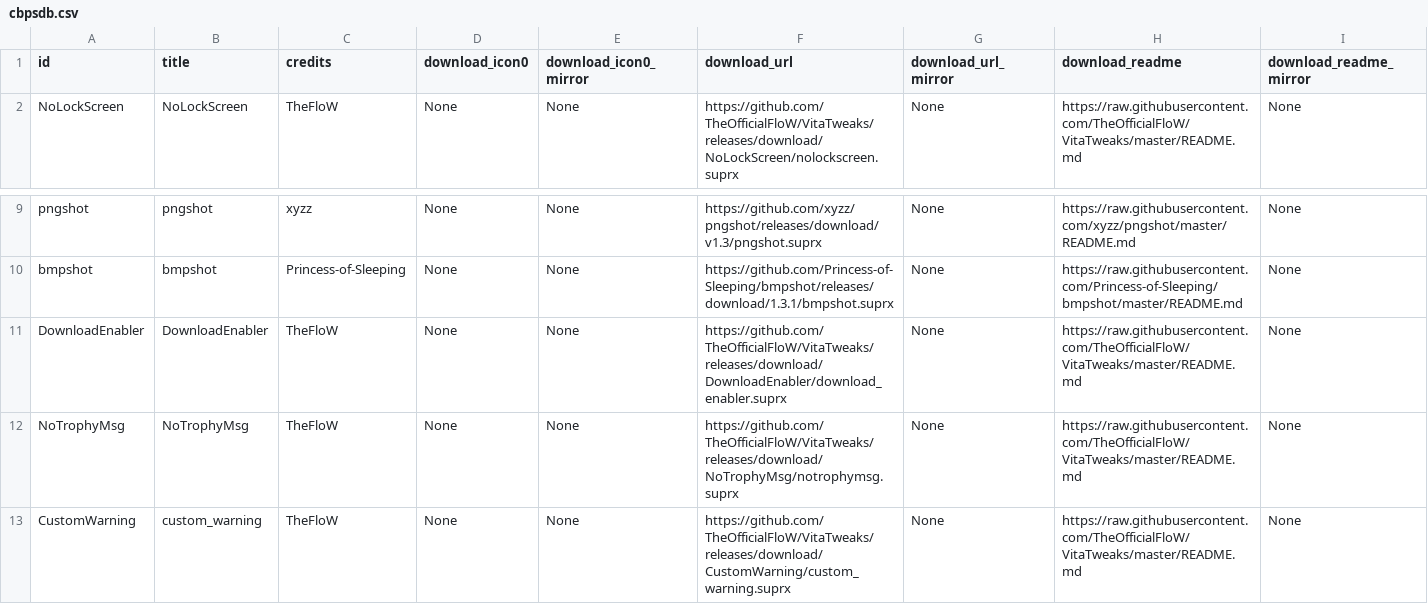
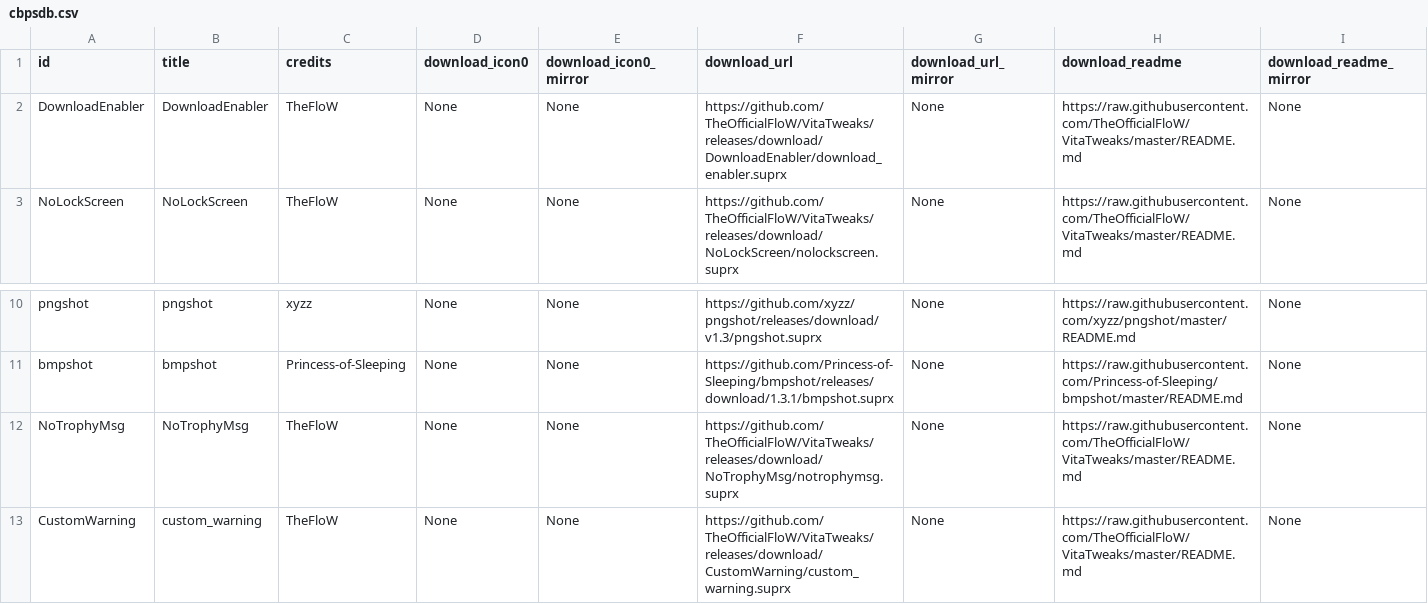
Before and after one commit to LiEnby/cbps-db, a CSV file: cbpsdb.csv, drawn as a sheet; only a part is shown, gaps mark what is left out; removed rows and columns are numbered as before the commit, all else as after; rows hold the shown columns only; the diff names each change by its address in the sheet, - before the commit and + after, or states it on an @@ line.

Commit message:
add-entry-1061722122

```diff
--- a/cbpsdb.csv
+++ b/cbpsdb.csv
+row 2: DownloadEnabler | DownloadEnabler | TheFloW | None | None | https://github.com/TheOfficialFloW/VitaTweaks/releases/download/DownloadEnabler/download_enabler.suprx | None | https://raw.githubusercontent.com/TheOfficialFloW/VitaTweaks/master/README.md | None
-row 11: DownloadEnabler | DownloadEnabler | TheFloW | None | None | https://github.com/TheOfficialFloW/VitaTweaks/releases/download/DownloadEnabler/download_enabler.suprx | None | https://raw.githubusercontent.com/TheOfficialFloW/VitaTweaks/master/README.md | None
```
